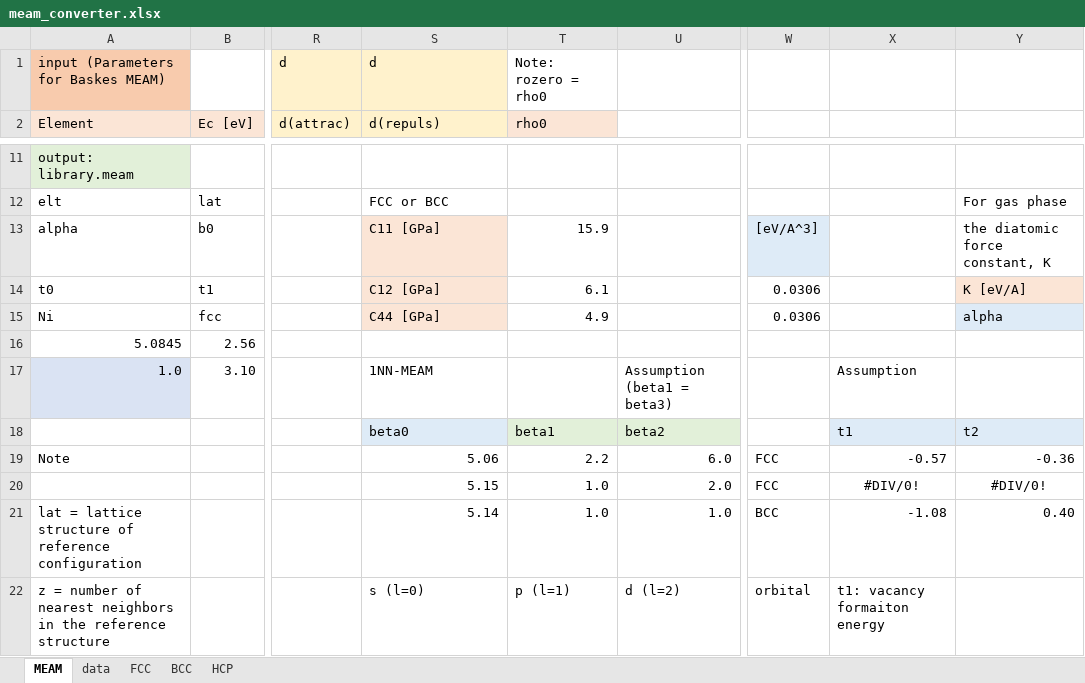
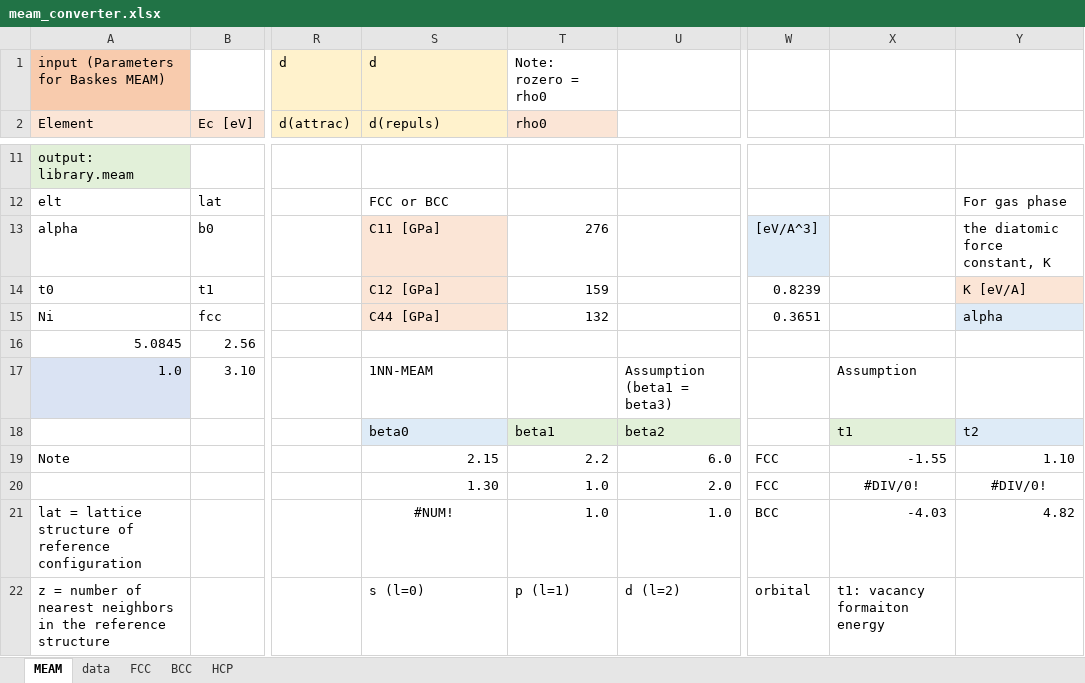
Before and after one commit to by-student-2017/lammps_education_metal_win, an Excel workbook: potentials/meam/meam_converter.xlsx, sheet MEAM, drawn as a sheet; only a part is shown, gaps mark what is left out; values as stored, in another font and other column widths than the file's, no borders; the diff covers the shown part only; the diff names each change by its address in the sheet, - before the commit and + after, or states it on an @@ line.

Commit message:
Add files via upload

```diff
--- a/potentials/meam/meam_converter.xlsx (sheet MEAM)
+++ b/potentials/meam/meam_converter.xlsx (sheet MEAM)
-T13 (rho0): 15.9
+T13 (rho0): 276
-T14 (rho0): 6.1
+T14 (rho0): 159
-W14: 0.0306
+W14: 0.8239
-T15 (rho0): 4.9
+T15 (rho0): 132
-W15: 0.0306
+W15: 0.3651
-X18 fill: #DEEBF7
+X18 fill: #E2F0D9
-S19 (d(repuls)): 5.06
+S19 (d(repuls)): 2.15
-X19: -0.57
+X19: -1.55
-Y19: -0.36
+Y19: 1.10
-S20 (d(repuls)): 5.15
+S20 (d(repuls)): 1.30
-S21 (d(repuls)): 5.14
+S21 (d(repuls)): #NUM!
-S21 alignment: right
+S21 alignment: center
-X21: -1.08
+X21: -4.03
-Y21: 0.40
+Y21: 4.82
```
Also changed, not shown: 2 added rows, 2 removed rows, 42 edited cells and cell formats elsewhere in this sheet, formulas that keep their value.
